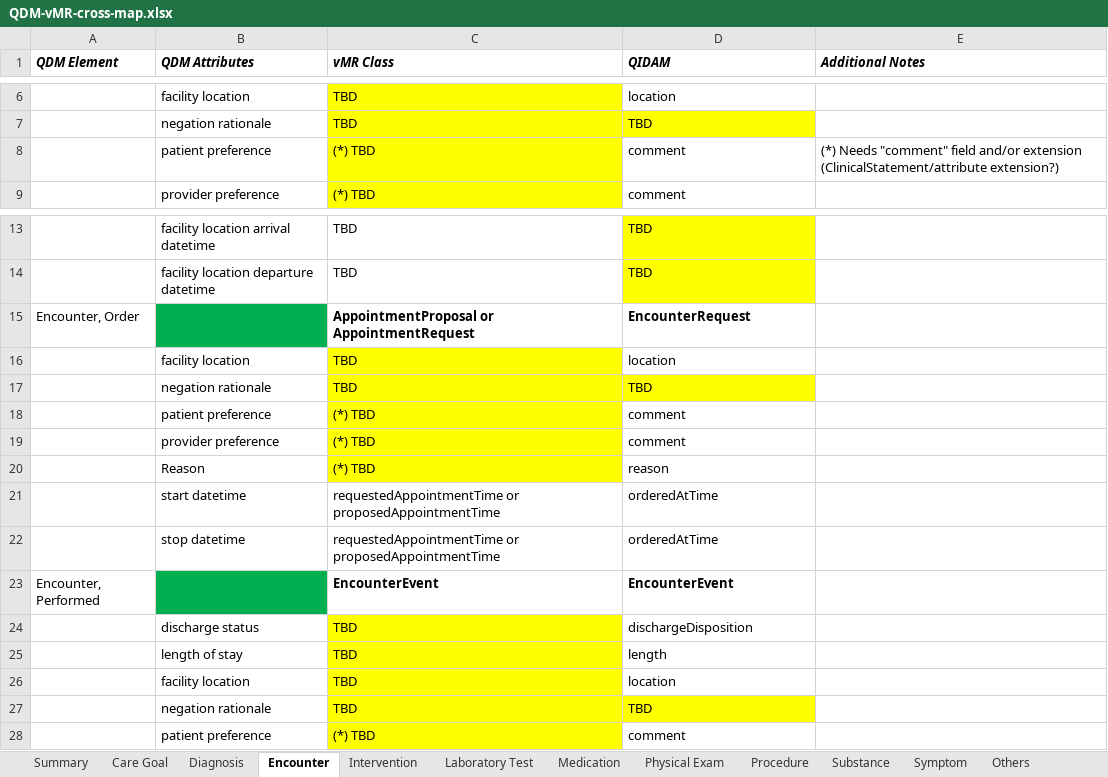
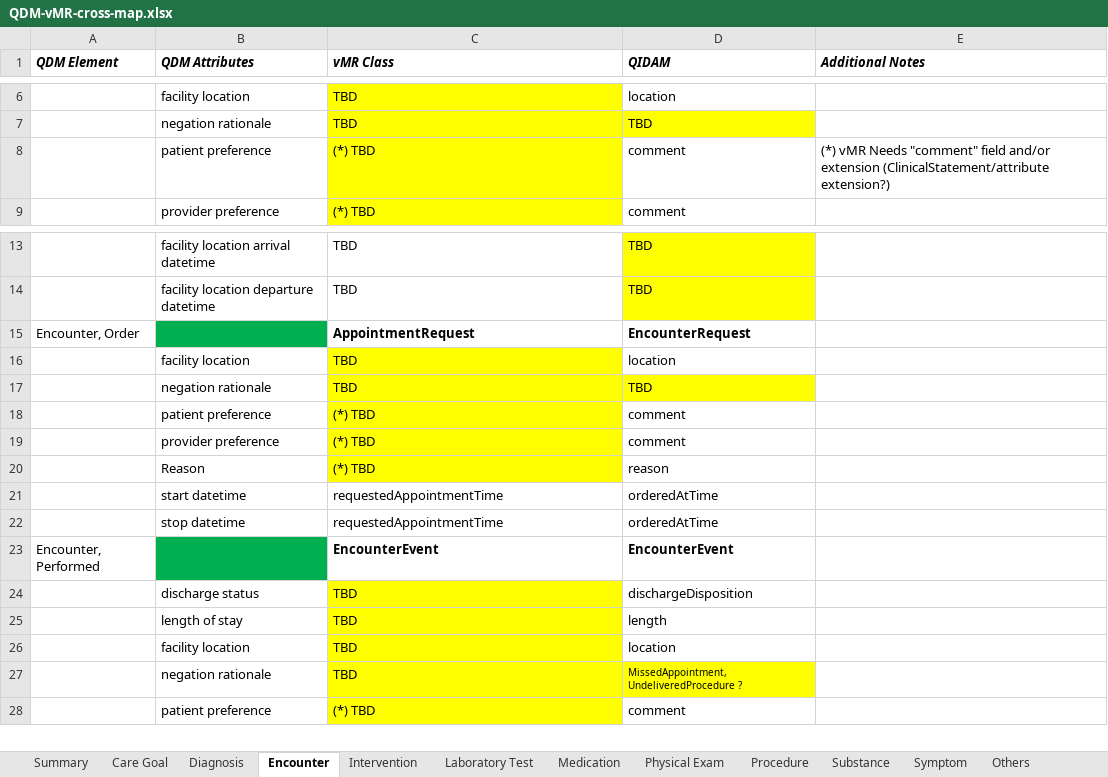
Before and after one commit to cqframework/OneModel, an Excel workbook: documents/QDM-vMR-cross-map.xlsx, sheet Encounter, drawn as a sheet; only a part is shown, gaps mark what is left out; values as stored, in another font and other column widths than the file's, no borders; charts and pictures not drawn; the diff names each change by its address in the sheet, - before the commit and + after, or states it on an @@ line.

Commit message:
updated encounter/order VMR mapping

```diff
--- a/documents/QDM-vMR-cross-map.xlsx (sheet Encounter)
+++ b/documents/QDM-vMR-cross-map.xlsx (sheet Encounter)
-E8 (Additional Notes): (*) Needs "comment"…
+E8 (Additional Notes): (*) vMR Needs "comment"…
-C15 (vMR Class): AppointmentProposal or AppointmentRequest
+C15 (vMR Class): AppointmentRequest
-C21:C22 (vMR Class): requestedAppointmentTime or proposedAppointmentTime
+C21:C22 (vMR Class): requestedAppointmentTime
-D27 (QIDAM): TBD
+D27 (QIDAM): MissedAppointment, UndeliveredProcedure ?
@@ D27 text size: smaller @@
```
Also changed, not shown: sheet Summary.
